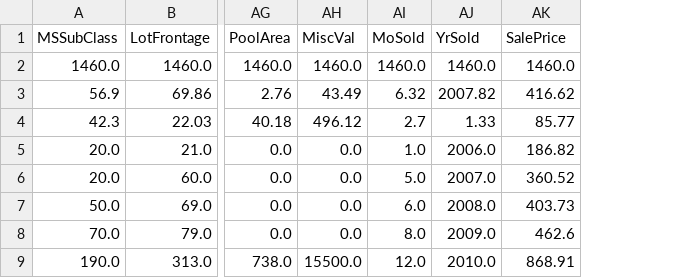
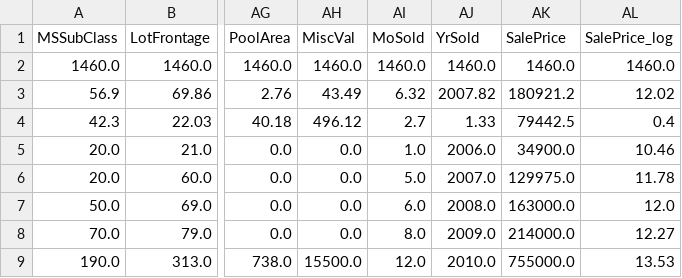
Before and after one commit to PandaMan79/Kaggle-House-Price-Predictor, a CSV file: Housing Price Kaggle Competition/outputs/statistical_data.csv, drawn as a sheet; only a part is shown, gaps mark what is left out; the diff names each change by its address in the sheet, - before the commit and + after, or states it on an @@ line.

```diff
--- a/Housing Price Kaggle Competition/outputs/statistical_data.csv
+++ b/Housing Price Kaggle Competition/outputs/statistical_data.csv
+column AL (SalePrice_log), rows 2-9: 1460.0 | 12.02 | 0.4 | 10.46 | 11.78 | 12.0 | 12.27 | 13.53
-AK3 (SalePrice): 416.62
+AK3 (SalePrice): 180921.2
-AK4 (SalePrice): 85.77
+AK4 (SalePrice): 79442.5
-AK5 (SalePrice): 186.82
+AK5 (SalePrice): 34900.0
-AK6 (SalePrice): 360.52
+AK6 (SalePrice): 129975.0
-AK7 (SalePrice): 403.73
+AK7 (SalePrice): 163000.0
-AK8 (SalePrice): 462.6
+AK8 (SalePrice): 214000.0
-AK9 (SalePrice): 868.91
+AK9 (SalePrice): 755000.0
```
Also changed, not shown: 7 other files.
